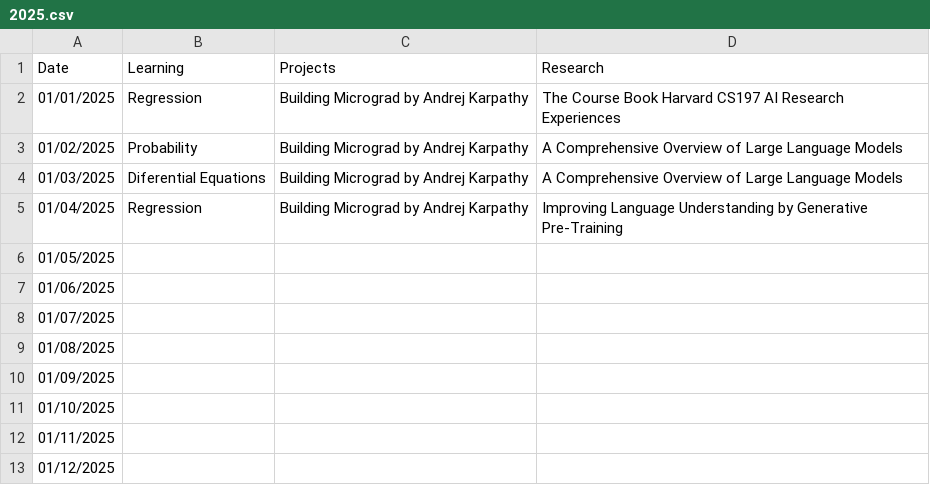
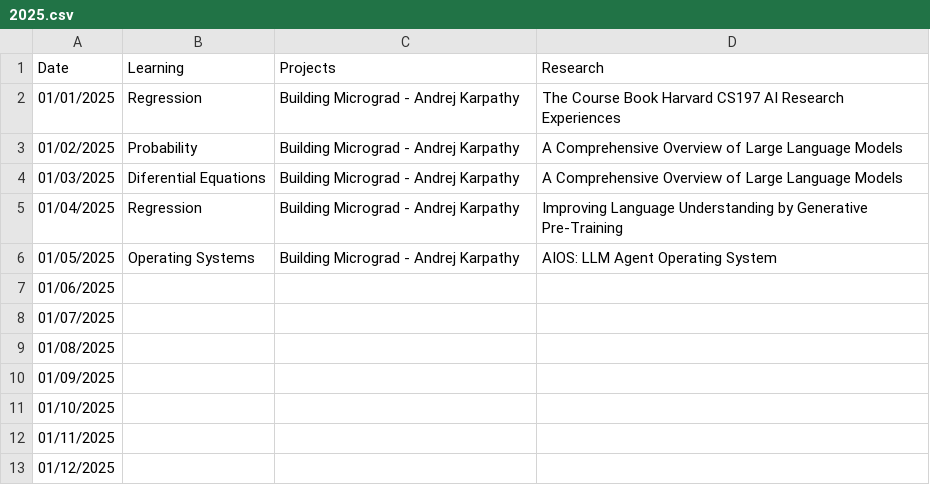
Before and after one commit to burakemretetik/log, a CSV file: 2025.csv, drawn as a sheet; only a part is shown.

Commit message:
01/05/2025

```diff
--- a/2025.csv
+++ b/2025.csv
@@ -1,7 +1,7 @@
 Date,Learning,Projects,Research
-01/01/2025,Regression,Building Micrograd by Andrej Karpathy,The Course Book Harvard CS197 AI Research Experiences
-01/02/2025,Probability,Building Micrograd by Andrej Karpathy,A Comprehensive Overview of Large Language Models
-01/03/2025,Diferential Equations,Building Micrograd by Andrej Karpathy,A Comprehensive Overview of Large Language Models
-01/04/2025,Regression,Building Micrograd by Andrej Karpathy,Improving Language Understanding by Generative Pre-Training
-01/05/2025,,,
+01/01/2025,Regression,Building Micrograd - Andrej Karpathy,The Course Book Harvard CS197 AI Research Experiences
+01/02/2025,Probability,Building Micrograd - Andrej Karpathy,A Comprehensive Overview of Large Language Models
+01/03/2025,Diferential Equations,Building Micrograd - Andrej Karpathy,A Comprehensive Overview of Large Language Models
+01/04/2025,Regression,Building Micrograd - Andrej Karpathy,Improving Language Understanding by Generative Pre-Training
+01/05/2025,Operating Systems,Building Micrograd - Andrej Karpathy,AIOS: LLM Agent Operating System
 01/06/2025,,,
```
